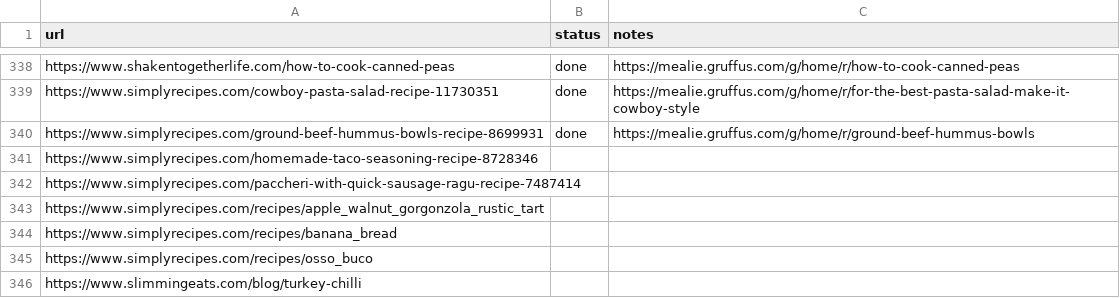
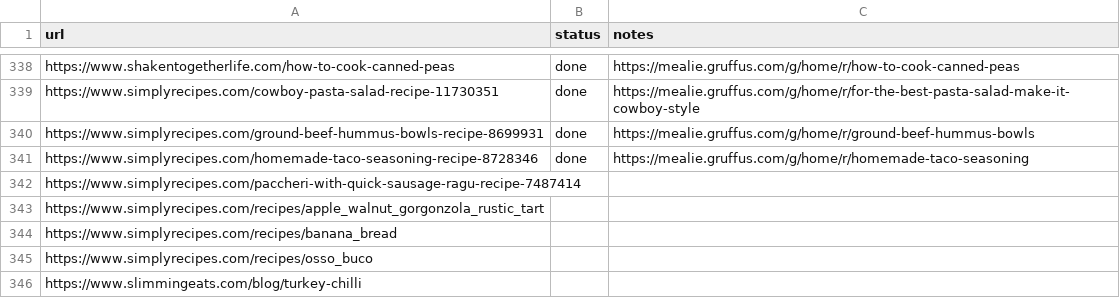
Before and after one commit to Gruffuss/MealieList, a CSV file: recipes.csv, drawn as a sheet; only a part is shown, gaps mark what is left out.

Commit message:
Mark Homemade Taco Seasoning done

```diff
--- a/recipes.csv
+++ b/recipes.csv
@@ -340,3 +340,3 @@ https://www.simplyrecipes.com/cowboy-pasta-salad-recipe-11730351,done,https://me
 https://www.simplyrecipes.com/ground-beef-hummus-bowls-recipe-8699931,done,https://mealie.gruffus.com/g/home/r/ground-beef-hummus-bowls
-https://www.simplyrecipes.com/homemade-taco-seasoning-recipe-8728346,,
+https://www.simplyrecipes.com/homemade-taco-seasoning-recipe-8728346,done,https://mealie.gruffus.com/g/home/r/homemade-taco-seasoning
 https://www.simplyrecipes.com/paccheri-with-quick-sausage-ragu-recipe-7487414,,
```
